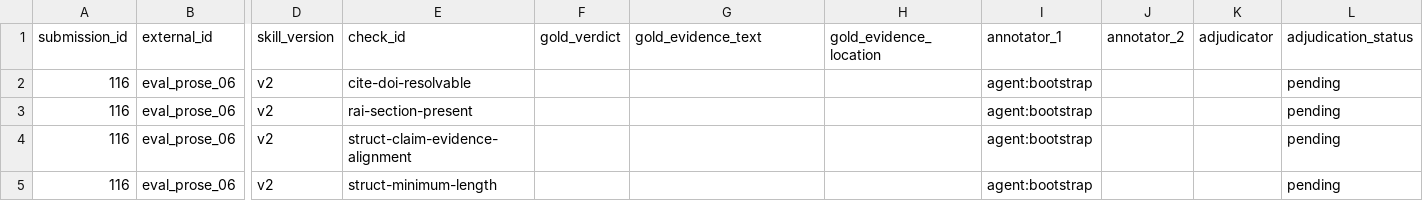
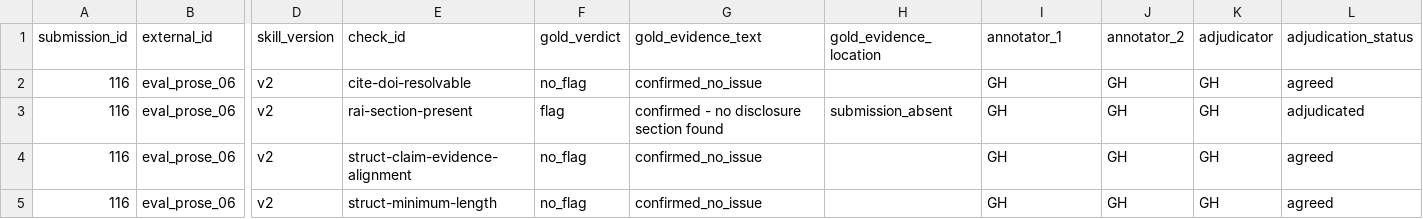
Before and after one commit to Aakarsh-Kumar/binary-trace, a CSV file: data/labels/audit_packet/eval_prose_06/audit_template.csv, drawn as a sheet; only a part is shown, gaps mark what is left out; the diff names each change by its address in the sheet, - before the commit and + after, or states it on an @@ line.

```diff
--- a/data/labels/audit_packet/eval_prose_06/audit_template.csv
+++ b/data/labels/audit_packet/eval_prose_06/audit_template.csv
-F2 (gold_verdict): (empty)
+F2 (gold_verdict): no_flag
-G2 (gold_evidence_text): (empty)
+G2 (gold_evidence_text): confirmed_no_issue
-I2:I5 (annotator_1): agent:bootstrap
+I2:I5 (annotator_1): GH
-J2:J5 (annotator_2): (empty)
+J2:J5 (annotator_2): GH
-K2:K5 (adjudicator): (empty)
+K2:K5 (adjudicator): GH
-L2 (adjudication_status): pending
+L2 (adjudication_status): agreed
-F3 (gold_verdict): (empty)
+F3 (gold_verdict): flag
-G3 (gold_evidence_text): (empty)
+G3 (gold_evidence_text): confirmed - no disclosure section found
-H3 (gold_evidence_location): (empty)
+H3 (gold_evidence_location): submission_absent
-L3 (adjudication_status): pending
+L3 (adjudication_status): adjudicated
-F4:F5 (gold_verdict): (empty)
+F4:F5 (gold_verdict): no_flag
-G4:G5 (gold_evidence_text): (empty)
+G4:G5 (gold_evidence_text): confirmed_no_issue
-L4:L5 (adjudication_status): pending
+L4:L5 (adjudication_status): agreed
```
Also changed, not shown: data/labels/audit_packet/eval_mixed_02/audit_template.csv, data/labels/audit_packet/eval_mixed_04/audit_template.csv, 20 other files.
